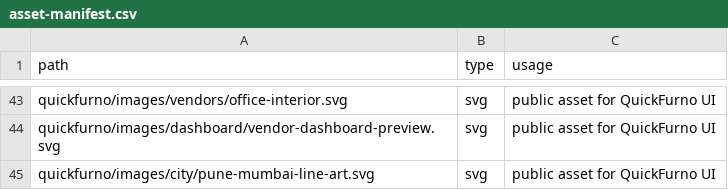
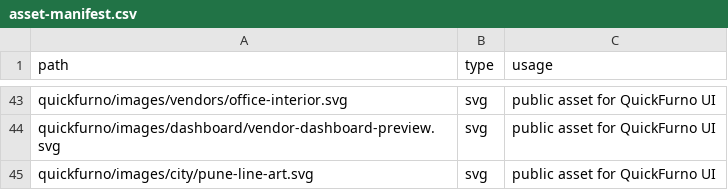
Before and after one commit to quickfurno-maker/quickfurno-marketplace, a CSV file: QuickFurno_Codex_Implementation_Kit/04_PUBLIC_ASSETS/asset-manifest.csv, drawn as a sheet; only a part is shown, gaps mark what is left out.

Commit message:
fix: enforce Pune-only marketplace launch

```diff
--- a/QuickFurno_Codex_Implementation_Kit/04_PUBLIC_ASSETS/asset-manifest.csv
+++ b/QuickFurno_Codex_Implementation_Kit/04_PUBLIC_ASSETS/asset-manifest.csv
@@ -44,2 +44,2 @@ quickfurno/images/vendors/office-interior.svg,svg,public asset for QuickFurno UI
 quickfurno/images/dashboard/vendor-dashboard-preview.svg,svg,public asset for QuickFurno UI
-quickfurno/images/city/pune-mumbai-line-art.svg,svg,public asset for QuickFurno UI
+quickfurno/images/city/pune-line-art.svg,svg,public asset for QuickFurno UI
```
Also changed, not shown: 39 other files.
